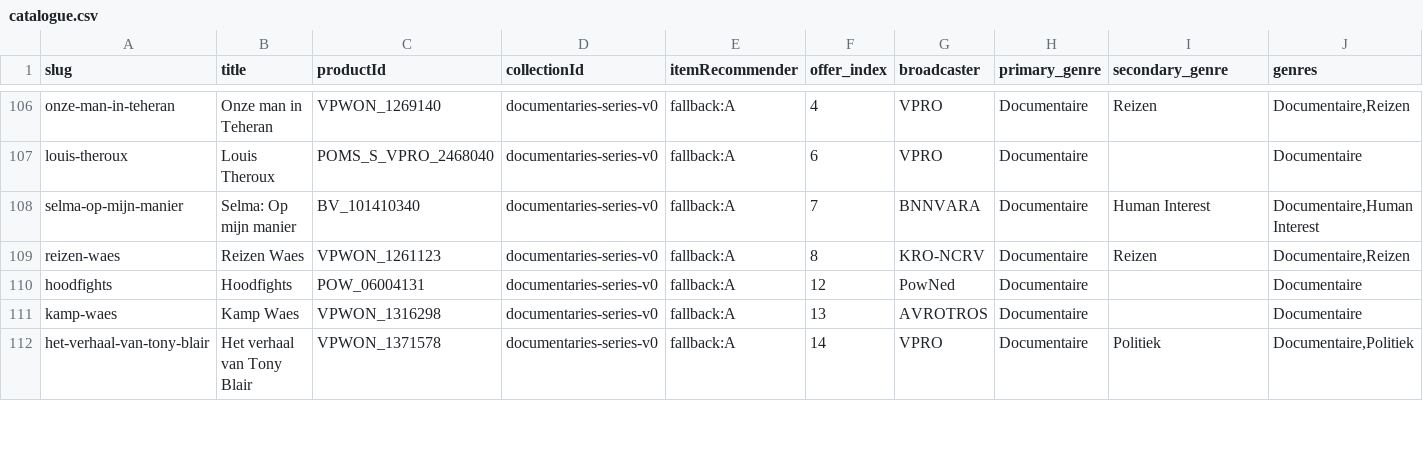
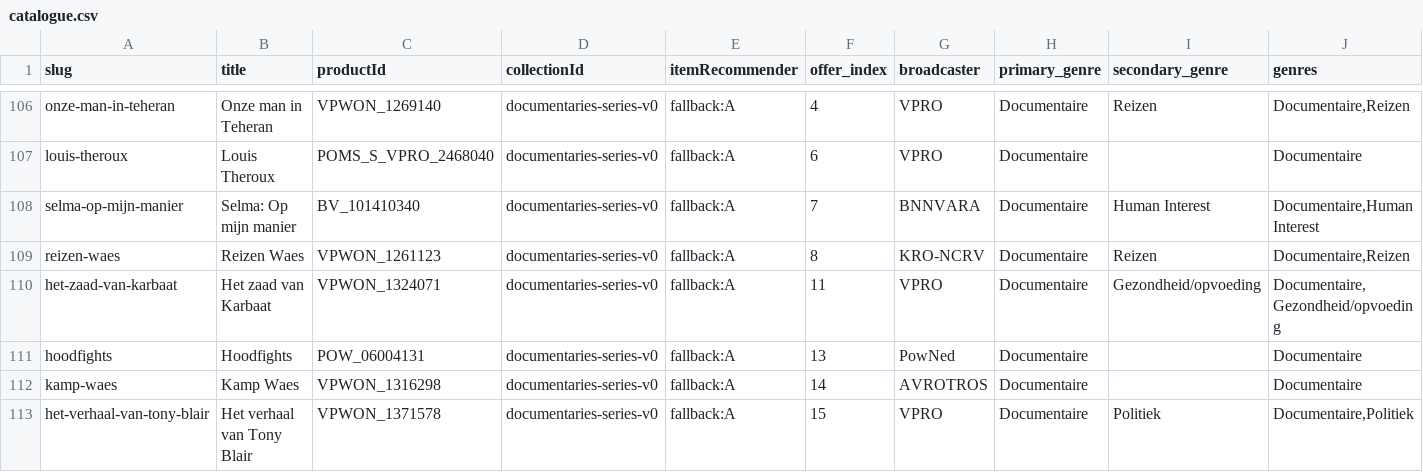
Before and after one commit to SainiAmandeepSingh/publicmedia, a CSV file: data/processed/catalogue.csv, drawn as a sheet; only a part is shown, gaps mark what is left out; addresses are those after the commit; rows hold the shown columns only; the diff covers the shown part only; the diff names each change by its address in the sheet, - before the commit and + after, or states it on an @@ line.

Commit message:
Added data

```diff
--- a/data/processed/catalogue.csv
+++ b/data/processed/catalogue.csv
+row 110: het-zaad-van-karbaat | Het zaad van Karbaat | VPWON_1324071 | documentaries-series-v0 | fallback:A | 11 | VPRO | Documentaire | Gezondheid/opvoeding | Documentaire,Gezondheid/opvoeding
-F111 (offer_index): 12
+F111 (offer_index): 13
-F112 (offer_index): 13
+F112 (offer_index): 14
-F113 (offer_index): 14
+F113 (offer_index): 15
```
Also changed, not shown: 3 added rows, 4 removed rows and 13 edited cells elsewhere in this file, data/processed/observations.csv, 1 other file.
